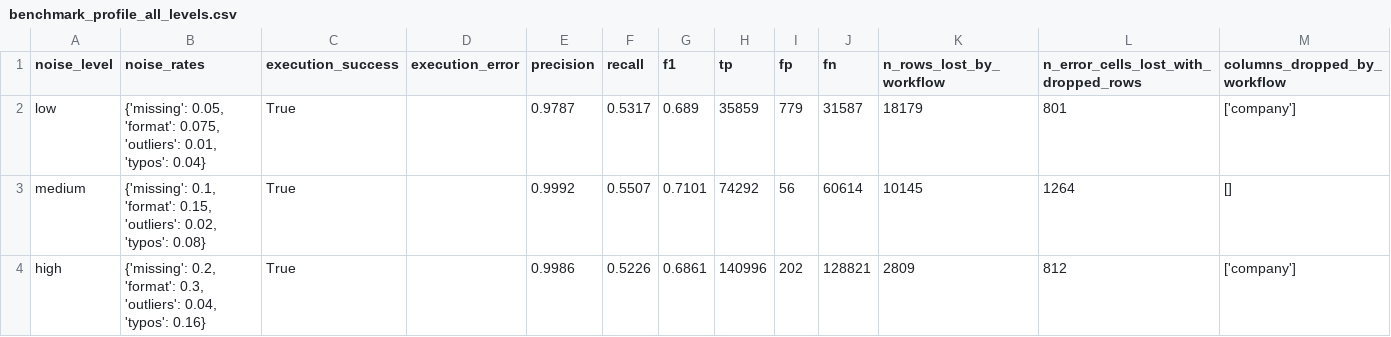
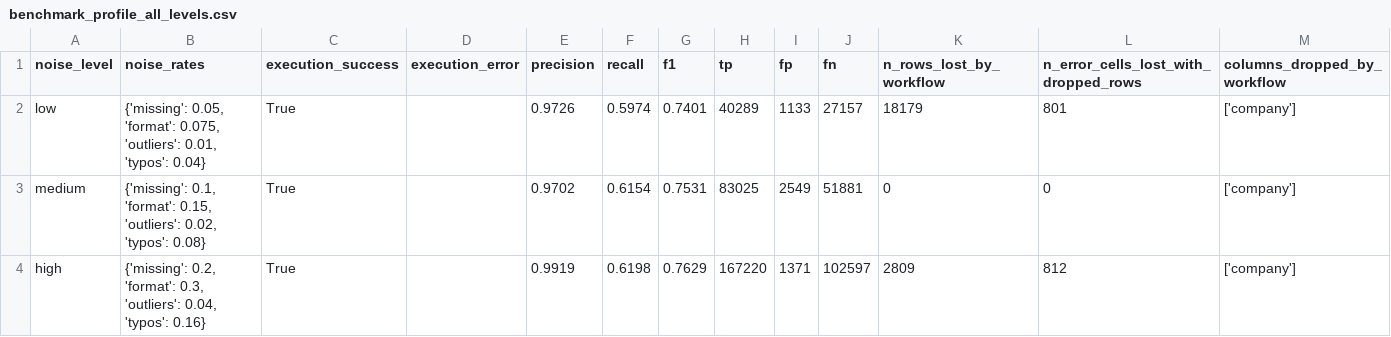
Before and after one commit to Banimo123/LLM-data-prep-evaluation, a CSV file: results/metrics/benchmark_profile_all_levels.csv, drawn as a sheet.

Commit message:
Benchmark LLM final : F1 = 74%/75.3%/76.3% sur low/medium/high - objectif 70% ATTEINT et LLM > baseline

```diff
--- a/results/metrics/benchmark_profile_all_levels.csv
+++ b/results/metrics/benchmark_profile_all_levels.csv
@@ -1,4 +1,4 @@
 noise_level,noise_rates,execution_success,execution_error,precision,recall,f1,tp,fp,fn,n_rows_lost_by_workflow,n_error_cells_lost_with_dropped_rows,columns_dropped_by_workflow
-low,"{'missing': 0.05, 'format': 0.075, 'outliers': 0.01, 'typos': 0.04}",True,,0.9787,0.5317,0.689,35859,779,31587,18179,801,['company']
-medium,"{'missing': 0.1, 'format': 0.15, 'outliers': 0.02, 'typos': 0.08}",True,,0.9992,0.5507,0.7101,74292,56,60614,10145,1264,[]
-high,"{'missing': 0.2, 'format': 0.3, 'outliers': 0.04, 'typos': 0.16}",True,,0.9986,0.5226,0.6861,140996,202,128821,2809,812,['company']
+low,"{'missing': 0.05, 'format': 0.075, 'outliers': 0.01, 'typos': 0.04}",True,,0.9726,0.5974,0.7401,40289,1133,27157,18179,801,['company']
+medium,"{'missing': 0.1, 'format': 0.15, 'outliers': 0.02, 'typos': 0.08}",True,,0.9702,0.6154,0.7531,83025,2549,51881,0,0,['company']
+high,"{'missing': 0.2, 'format': 0.3, 'outliers': 0.04, 'typos': 0.16}",True,,0.9919,0.6198,0.7629,167220,1371,102597,2809,812,['company']
```
Also changed, not shown: 7 other files.
